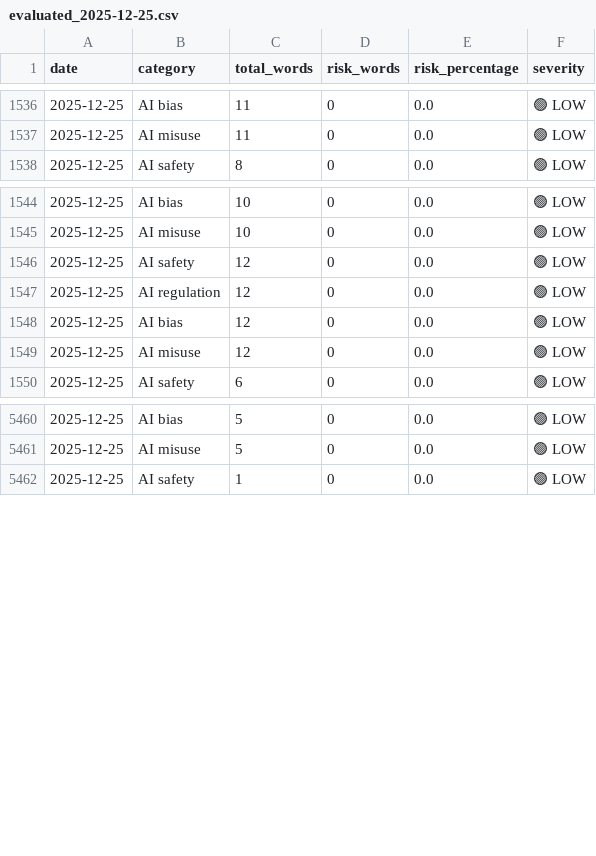
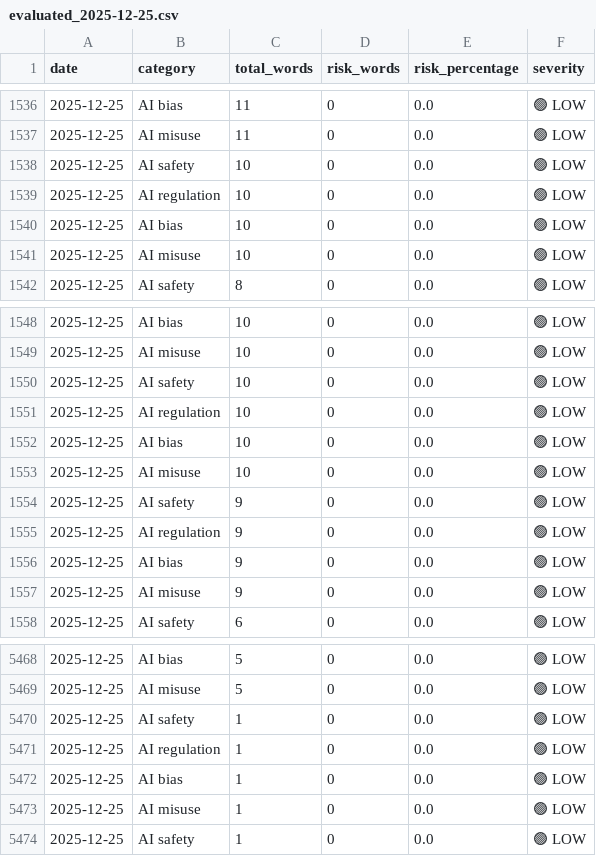
Before and after one commit to Vineeth2002/DriftMonitor, a CSV file: data/evaluated/evaluated_2025-12-25.csv, drawn as a sheet; only a part is shown, gaps mark what is left out.

```diff
--- a/data/evaluated/evaluated_2025-12-25.csv
+++ b/data/evaluated/evaluated_2025-12-25.csv
@@ -1537,2 +1537,6 @@ date,category,total_words,risk_words,risk_percentage,severity
 2025-12-25,AI misuse,11,0,0.0,🟢 LOW
+2025-12-25,AI safety,10,0,0.0,🟢 LOW
+2025-12-25,AI regulation,10,0,0.0,🟢 LOW
+2025-12-25,AI bias,10,0,0.0,🟢 LOW
+2025-12-25,AI misuse,10,0,0.0,🟢 LOW
 2025-12-25,AI safety,8,0,0.0,🟢 LOW
@@ -1545,6 +1549,10 @@ date,category,total_words,risk_words,risk_percentage,severity
 2025-12-25,AI misuse,10,0,0.0,🟢 LOW
-2025-12-25,AI safety,12,0,0.0,🟢 LOW
-2025-12-25,AI regulation,12,0,0.0,🟢 LOW
-2025-12-25,AI bias,12,0,0.0,🟢 LOW
-2025-12-25,AI misuse,12,0,0.0,🟢 LOW
+2025-12-25,AI safety,10,0,0.0,🟢 LOW
+2025-12-25,AI regulation,10,0,0.0,🟢 LOW
+2025-12-25,AI bias,10,0,0.0,🟢 LOW
+2025-12-25,AI misuse,10,0,0.0,🟢 LOW
+2025-12-25,AI safety,9,0,0.0,🟢 LOW
+2025-12-25,AI regulation,9,0,0.0,🟢 LOW
+2025-12-25,AI bias,9,0,0.0,🟢 LOW
+2025-12-25,AI misuse,9,0,0.0,🟢 LOW
 2025-12-25,AI safety,6,0,0.0,🟢 LOW
@@ -5461,2 +5469,6 @@ date,category,total_words,risk_words,risk_percentage,severity
 2025-12-25,AI misuse,5,0,0.0,🟢 LOW
+2025-12-25,AI safety,1,0,0.0,🟢 LOW
+2025-12-25,AI regulation,1,0,0.0,🟢 LOW
+2025-12-25,AI bias,1,0,0.0,🟢 LOW
+2025-12-25,AI misuse,1,0,0.0,🟢 LOW
 2025-12-25,AI safety,1,0,0.0,🟢 LOW
```
Also changed, not shown: data/history/monthly/monthly_trends.csv, data/history/quarterly/quarterly_trends.csv, 5 other files.
